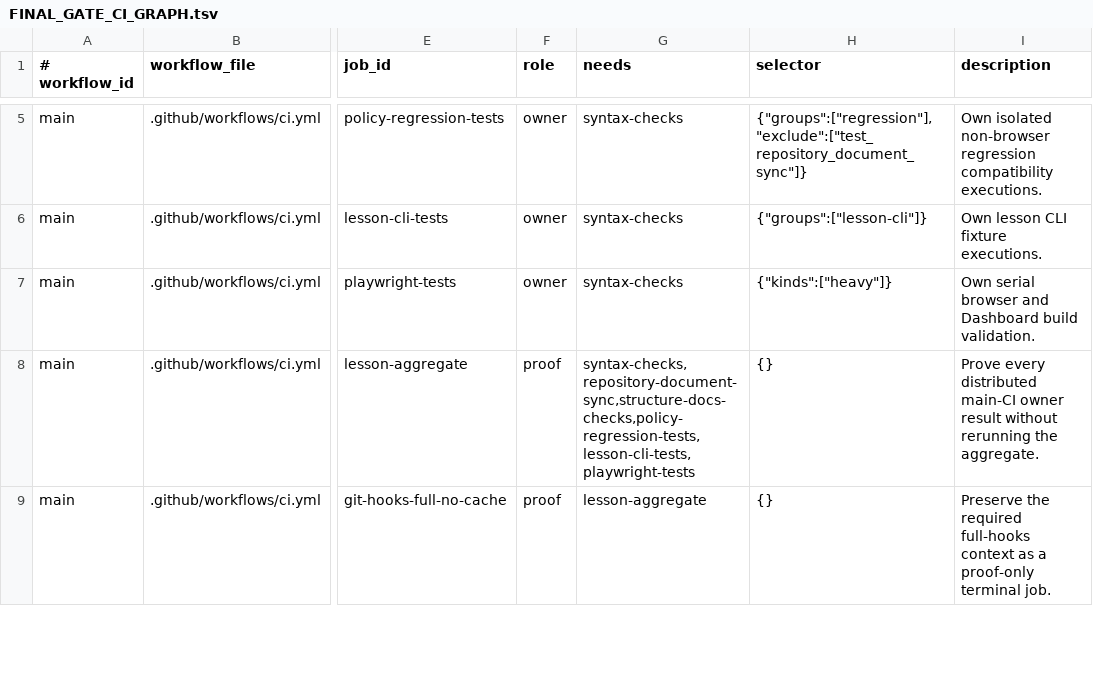
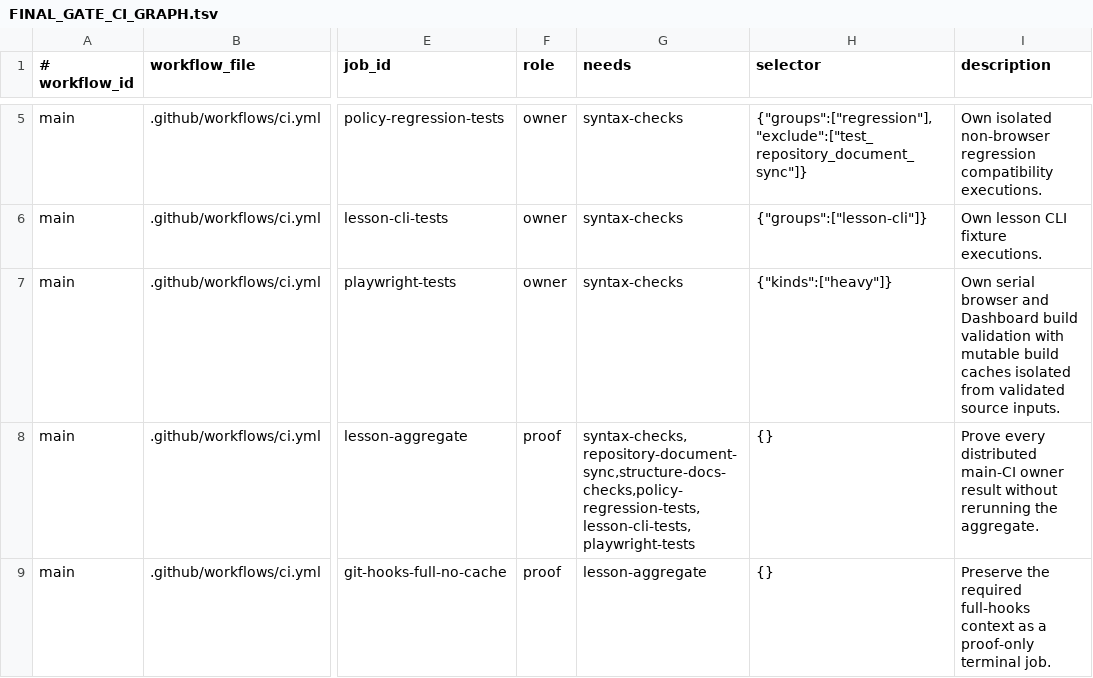
Before and after one commit to xxxMasahiro/ai-driven-development-lesson, a TSV file: docs/workflow/FINAL_GATE_CI_GRAPH.tsv, drawn as a sheet; only a part is shown, gaps mark what is left out; the diff names each change by its address in the sheet, - before the commit and + after, or states it on an @@ line.

```diff
--- a/docs/workflow/FINAL_GATE_CI_GRAPH.tsv
+++ b/docs/workflow/FINAL_GATE_CI_GRAPH.tsv
-I7 (description): …Dashboard build validation.
+I7 (description): …Dashboard build validation with mutable build caches isolated from validated source inputs.
```
Also changed, not shown: docs/workflow/FINAL_GATE_EXECUTION_POLICY.tsv, docs/workflow/FINAL_GATE_GAP_COMMANDS.tsv, 14 other files.
